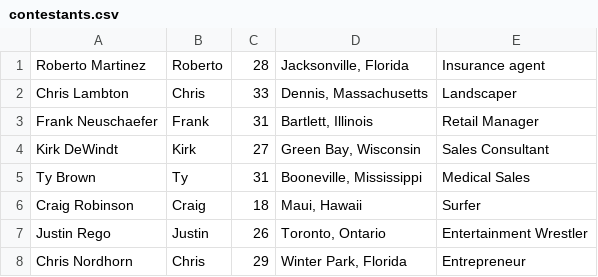
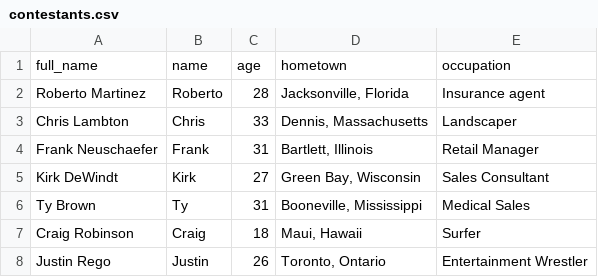
Before and after one commit to theycallmezeal/bachelorette-fantasy-league, a CSV file: contestants.csv, drawn as a sheet; only a part is shown; the shorter side is filled out with more unchanged rows.

```diff
--- a/contestants.csv
+++ b/contestants.csv
@@ -1 +1,2 @@
+full_name,name,age,hometown,occupation
 Roberto Martinez,Roberto,28,"Jacksonville, Florida",Insurance agent
```
Also changed, not shown: 1 other file.
